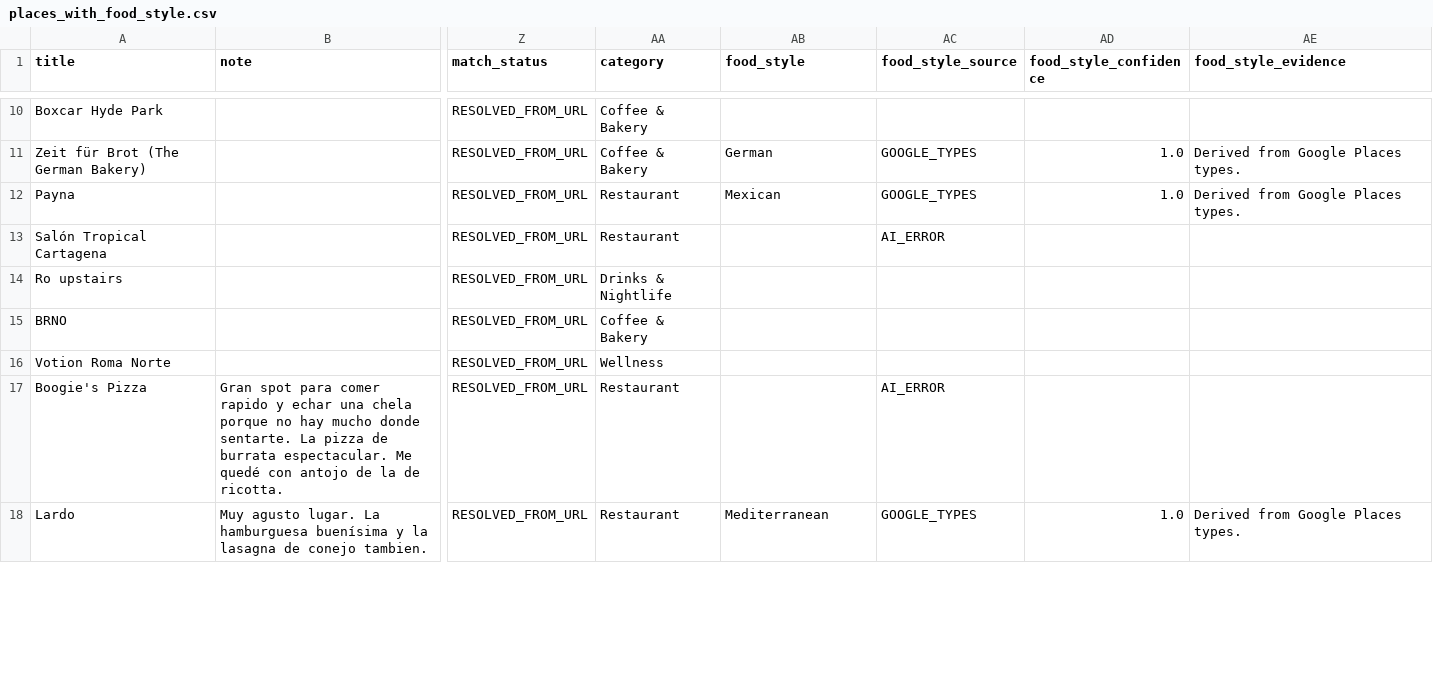
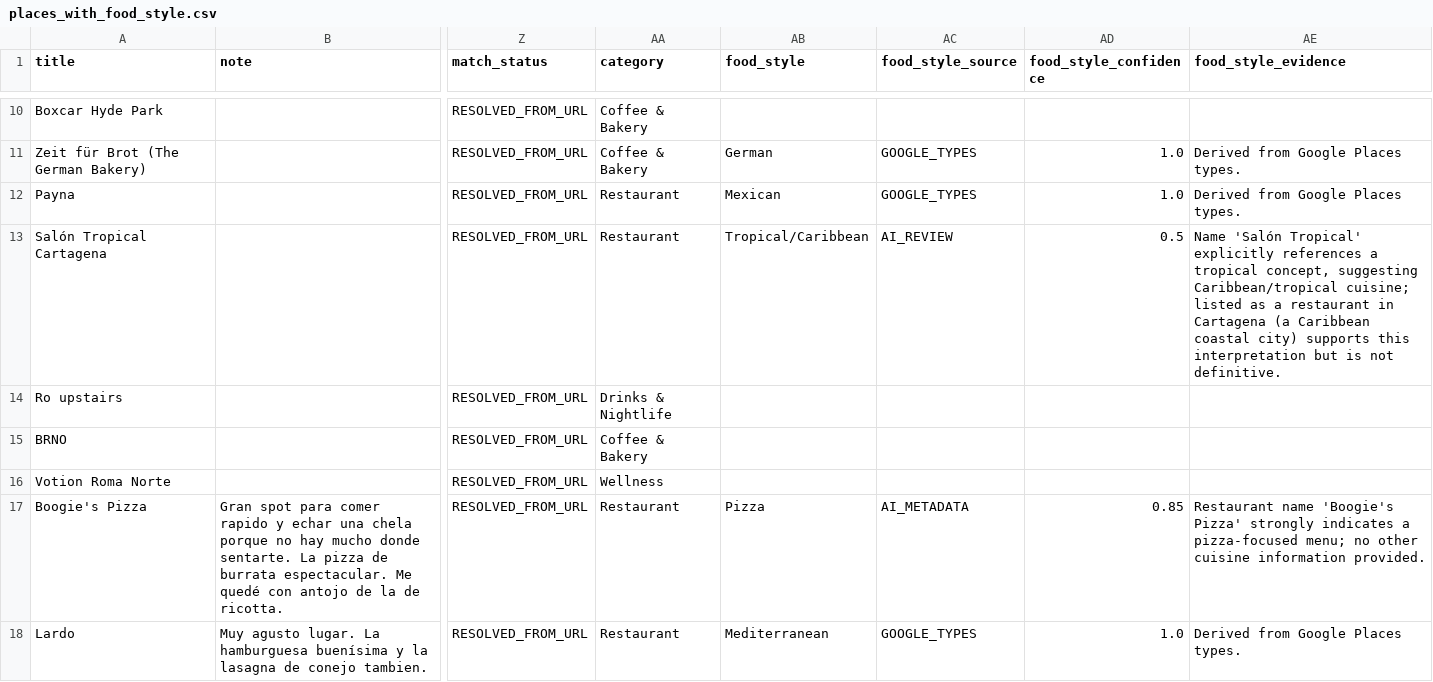
Before and after one commit to carlapilgram23/carlife, a CSV file: data/processed/places_with_food_style.csv, drawn as a sheet; only a part is shown, gaps mark what is left out; the diff covers the shown part only; the diff names each change by its address in the sheet, - before the commit and + after, or states it on an @@ line.

Commit message:
Add AI food and vibe classification, manual overrides and recommender

```diff
--- a/data/processed/places_with_food_style.csv
+++ b/data/processed/places_with_food_style.csv
-AB13 (food_style): (empty)
+AB13 (food_style): Tropical/Caribbean
-AC13 (food_style_source): AI_ERROR
+AC13 (food_style_source): AI_REVIEW
-AD13 (food_style_confidence): (empty)
+AD13 (food_style_confidence): 0.5
-AE13 (food_style_evidence): (empty)
+AE13 (food_style_evidence): Name 'Salón Tropical' explicitly references a tropical concept, suggesting Caribbean/tropical cuisine; listed as a restaurant in Cartagena (a Caribbean coastal city) supports this interpretation but is not definitive.
-AB17 (food_style): (empty)
+AB17 (food_style): Pizza
-AC17 (food_style_source): AI_ERROR
+AC17 (food_style_source): AI_METADATA
-AD17 (food_style_confidence): (empty)
+AD17 (food_style_confidence): 0.85
-AE17 (food_style_evidence): (empty)
+AE17 (food_style_evidence): Restaurant name 'Boogie's Pizza' strongly indicates a pizza-focused menu; no other cuisine information provided.
```
Also changed, not shown: 32 edited cells elsewhere in this file, data/processed/food_style_to_review.csv, 11 other files.
